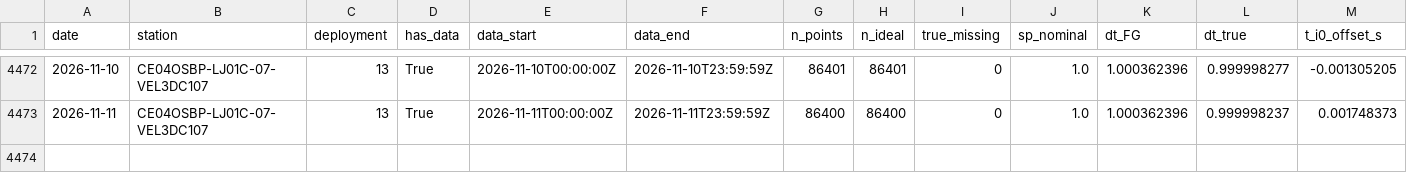
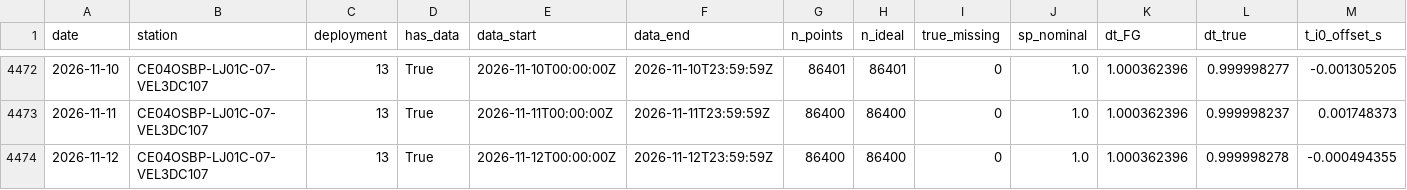
Before and after one commit to coszo-hub/sea-water-velocity, a CSV file: VEL3D-data-collection/output/temporal_anomaly/metrics/CE04OSBP_vel3d_cd_system_data_variability.csv, drawn as a sheet; only a part is shown, gaps mark what is left out; rows hold the shown columns only; the diff names each change by its address in the sheet, - before the commit and + after, or states it on an @@ line.

Commit message:
metrics: sync 2026-11-13

```diff
--- a/VEL3D-data-collection/output/temporal_anomaly/metrics/CE04OSBP_vel3d_cd_system_data_variability.csv
+++ b/VEL3D-data-collection/output/temporal_anomaly/metrics/CE04OSBP_vel3d_cd_system_data_variability.csv
+row 4474: 2026-11-12 | CE04OSBP-LJ01C-07-VEL3DC107 | 13 | True | 2026-11-12T00:00:00Z | 2026-11-12T23:59:59Z | 86400 | 86400 | 0 | 1.0 | 1.000362396 | 0.999998278 | -0.000494355
```
Also changed, not shown: VEL3D-data-collection/output/temporal_anomaly/metrics/CE02SHBP_vel3d_cd_system_data_variability.csv, VEL3D-data-collection/output/temporal_anomaly/metrics/CE02SHBP_vel3d_cd_velocity_data_variability.csv, 14 other files.
